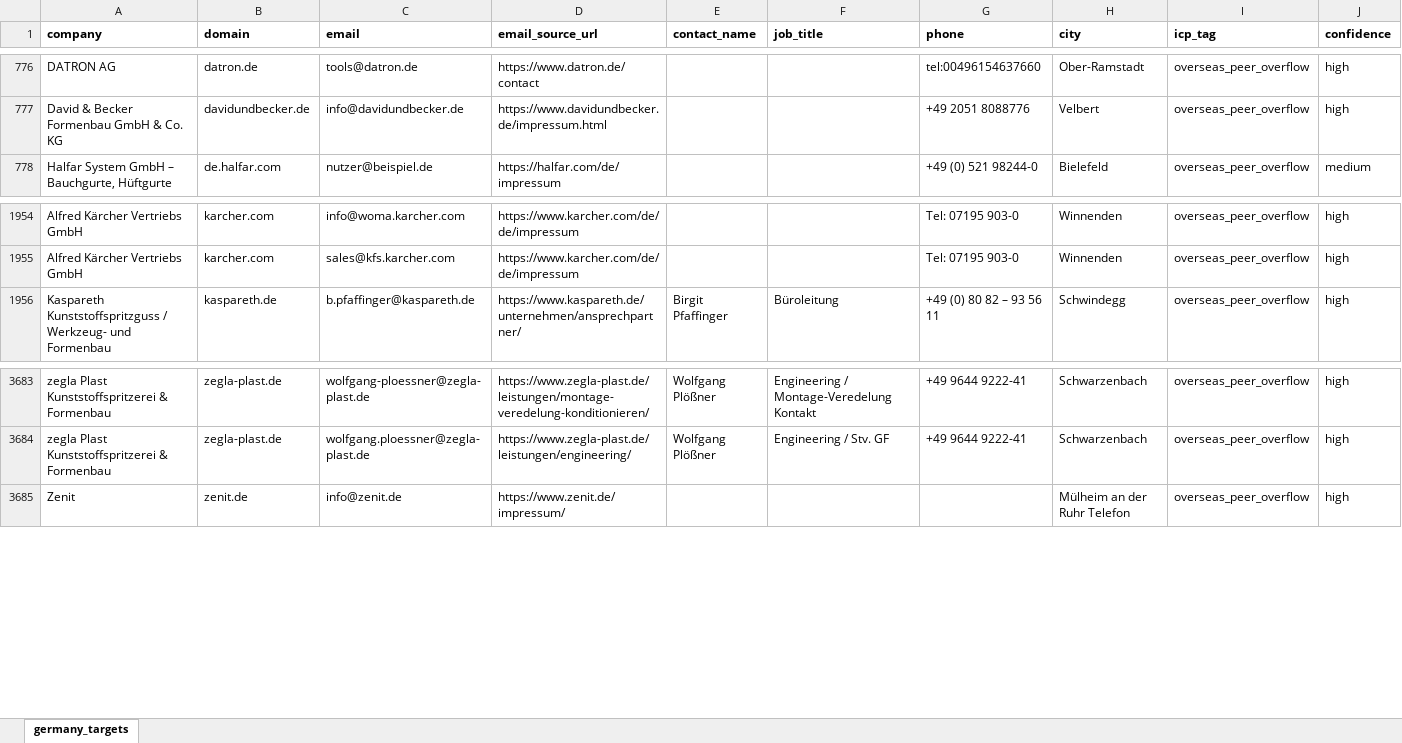
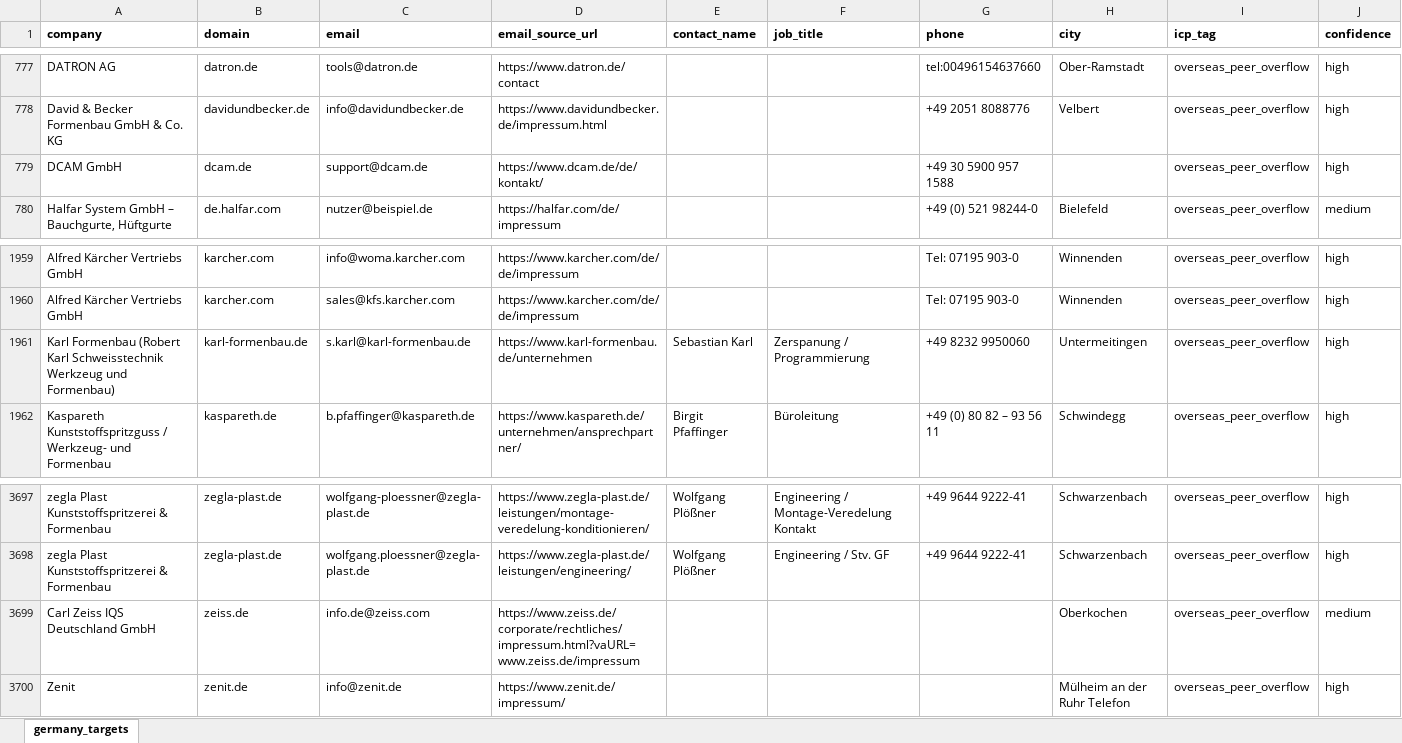
Before and after one commit to lee-lwj/ai, an Excel workbook: mouldible-export-ai/data/germany_targets.xlsx, sheet germany_targets, drawn as a sheet; only a part is shown, gaps mark what is left out; values as stored, in another font and other column widths than the file's, no borders; rows hold the shown columns only; the diff covers the shown part only; the diff names each change by its address in the sheet, - before the commit and + after, or states it on an @@ line.

```diff
--- a/mouldible-export-ai/data/germany_targets.xlsx (sheet germany_targets)
+++ b/mouldible-export-ai/data/germany_targets.xlsx (sheet germany_targets)
+row 779: DCAM GmbH | dcam.de | support@dcam.de | https://www.dcam.de/de/kontakt/ |  |  | +49 30 5900 957 1588 |  | overseas_peer_overflow | high
+row 1961: Karl Formenbau (Robert Karl Schweisstechnik Werkzeug und Formenbau) | karl-formenbau.de | s.karl@karl-formenbau.de | https://www.karl-formenbau.de/unternehmen | Sebastian Karl | Zerspanung / Programmierung | +49 8232 9950060 | Untermeitingen | overseas_peer_overflow | high
+row 3699: Carl Zeiss IQS Deutschland GmbH | zeiss.de | info.de@zeiss.com | https://www.zeiss.de/corporate/rechtliches/impressum.html?vaURL=www.zeiss.de/impressum |  |  |  | Oberkochen | overseas_peer_overflow | medium
```
Also changed, not shown: 12 added rows elsewhere in this sheet, 2 other files.
